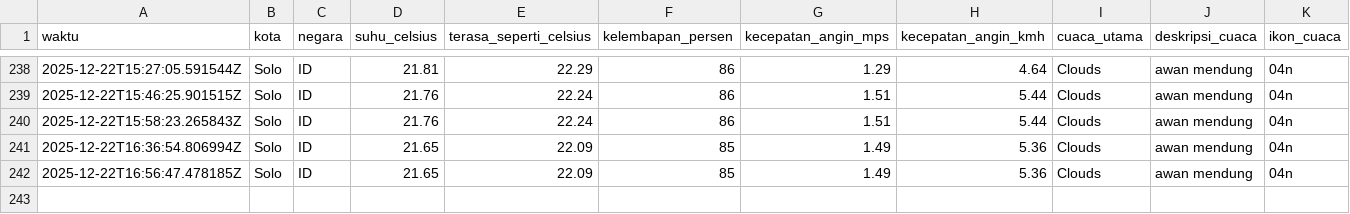
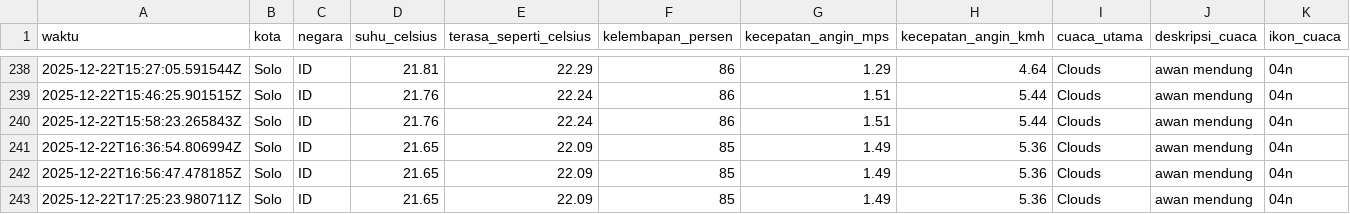
Before and after one commit to slashMK303/Tugas-IPDS, a CSV file: data/weather_data_solo.csv, drawn as a sheet; only a part is shown, gaps mark what is left out; rows hold the shown columns only; the diff names each change by its address in the sheet, - before the commit and + after, or states it on an @@ line.

```diff
--- a/data/weather_data_solo.csv
+++ b/data/weather_data_solo.csv
+row 243: 2025-12-22T17:25:23.980711Z | Solo | ID | 21.65 | 22.09 | 85 | 1.49 | 5.36 | Clouds | awan mendung | 04n
```
